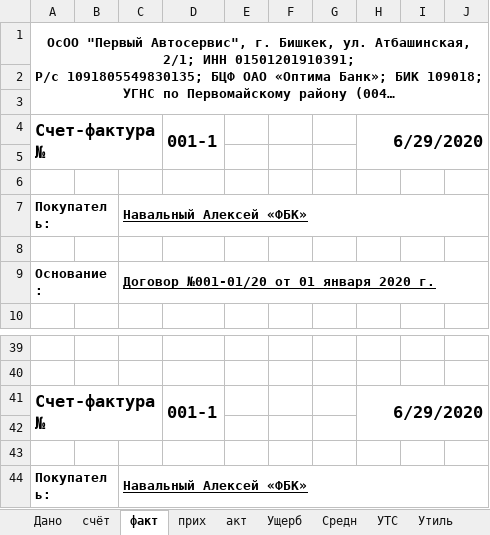
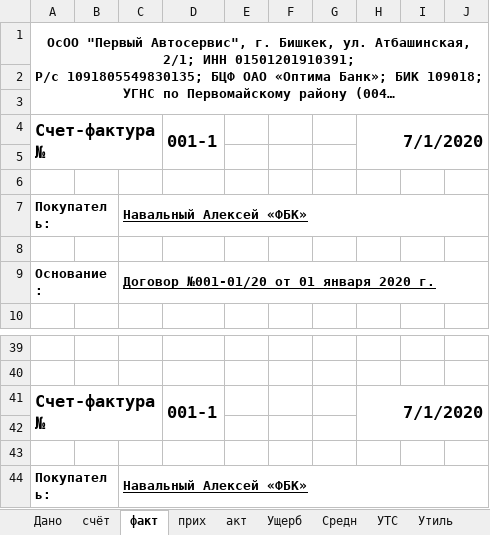
Before and after one commit to urbanovkg/motopsy-reports, an Excel workbook: media/excel.xlsx, sheet факт, drawn as a sheet; only a part is shown, gaps mark what is left out; long unchanged cells end in …; values as stored, in another font and other column widths than the file's, no borders; the diff names each change by its address in the sheet, - before the commit and + after, or states it on an @@ line.

```diff
--- a/media/excel.xlsx (sheet факт)
+++ b/media/excel.xlsx (sheet факт)
-H4: 6/29/2020
+H4: 7/1/2020
-H41: 6/29/2020
+H41: 7/1/2020
```
Also changed, not shown: sheet Ущерб, sheet акт, 2 other files.
